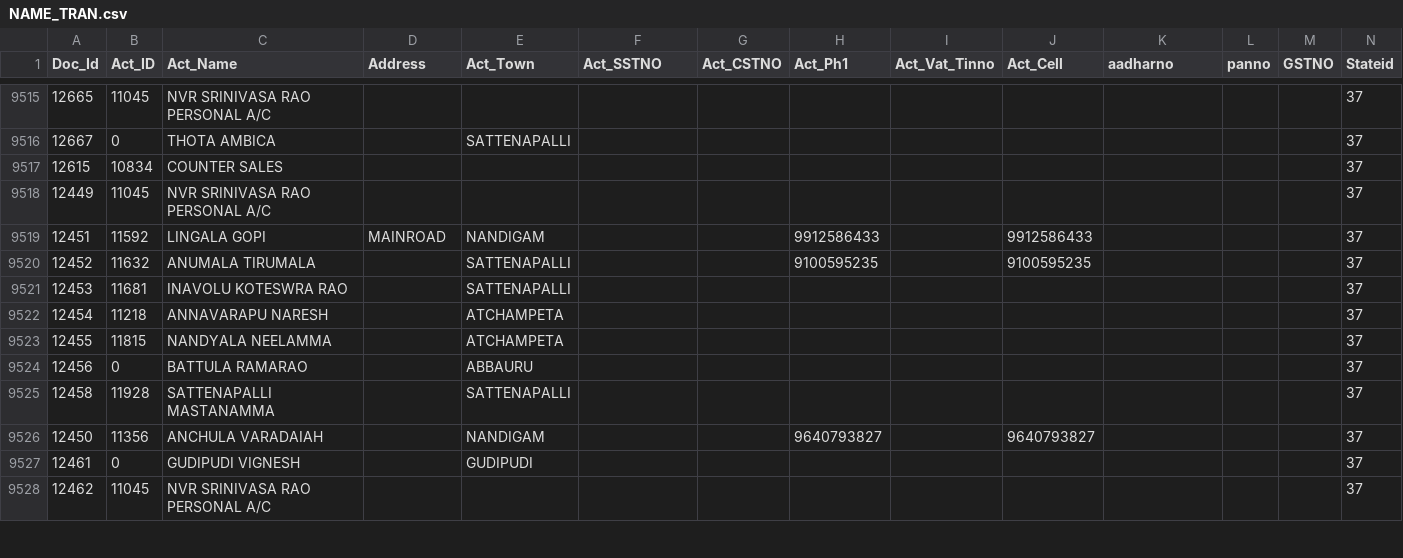
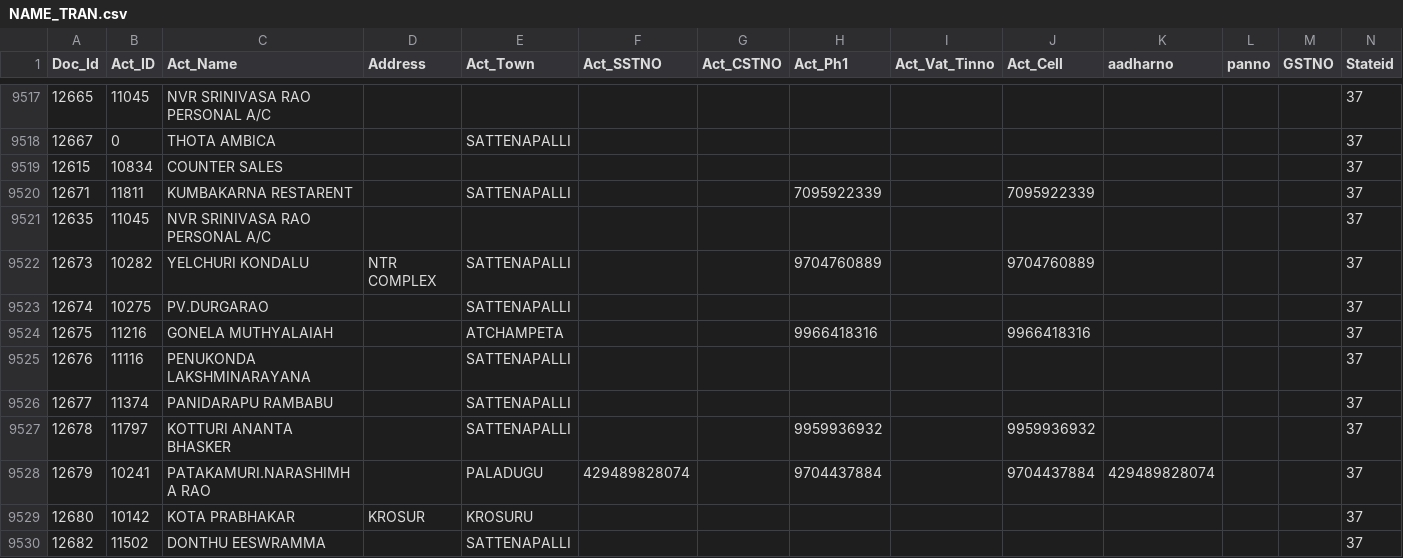
Before and after one commit to krishnasai-narayana/3goils, a CSV file: data/NAME_TRAN.csv, drawn as a sheet; only a part is shown, gaps mark what is left out; the shorter side is filled out with more unchanged rows; rows hold the shown columns only; the diff covers the shown part only; the diff names each change by its address in the sheet, - before the commit and + after, or states it on an @@ line.

```diff
--- a/data/NAME_TRAN.csv
+++ b/data/NAME_TRAN.csv
+row 9520: 12671 | 11811 | KUMBAKARNA RESTARENT |  | SATTENAPALLI |  |  | 7095922339 |  | 7095922339 |  |  |  | 37
+row 9521: 12635 | 11045 | NVR SRINIVASA RAO PERSONAL A/C |  |  |  |  |  |  |  |  |  |  | 37
+row 9522: 12673 | 10282 | YELCHURI KONDALU | NTR COMPLEX | SATTENAPALLI |  |  | 9704760889 |  | 9704760889 |  |  |  | 37
+row 9523: 12674 | 10275 | PV.DURGARAO |  | SATTENAPALLI |  |  |  |  |  |  |  |  | 37
+row 9524: 12675 | 11216 | GONELA MUTHYALAIAH |  | ATCHAMPETA |  |  | 9966418316 |  | 9966418316 |  |  |  | 37
+row 9525: 12676 | 11116 | PENUKONDA LAKSHMINARAYANA |  | SATTENAPALLI |  |  |  |  |  |  |  |  | 37
+row 9526: 12677 | 11374 | PANIDARAPU RAMBABU |  | SATTENAPALLI |  |  |  |  |  |  |  |  | 37
+row 9527: 12678 | 11797 | KOTTURI ANANTA BHASKER |  | SATTENAPALLI |  |  | 9959936932 |  | 9959936932 |  |  |  | 37
+row 9528: 12679 | 10241 | PATAKAMURI.NARASHIMHA RAO |  | PALADUGU | 429489828074 |  | 9704437884 |  | 9704437884 | 429489828074 |  |  | 37
+row 9529: 12680 | 10142 | KOTA PRABHAKAR | KROSUR | KROSURU |  |  |  |  |  |  |  |  | 37
+row 9530: 12682 | 11502 | DONTHU EESWRAMMA |  | SATTENAPALLI |  |  |  |  |  |  |  |  | 37
```
Also changed, not shown: 14 added rows, 1 removed row, 2 moved rows and 1 edited cell elsewhere in this file, data/CreditCard.csv, data/Stock_Recd.csv, 13 other files.
